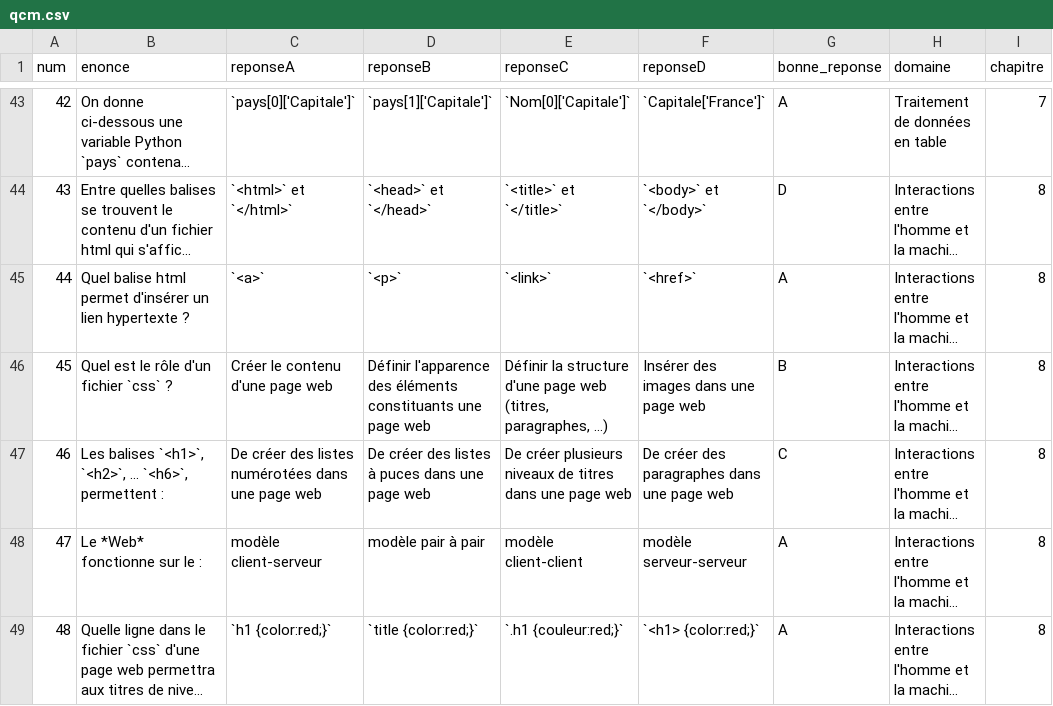
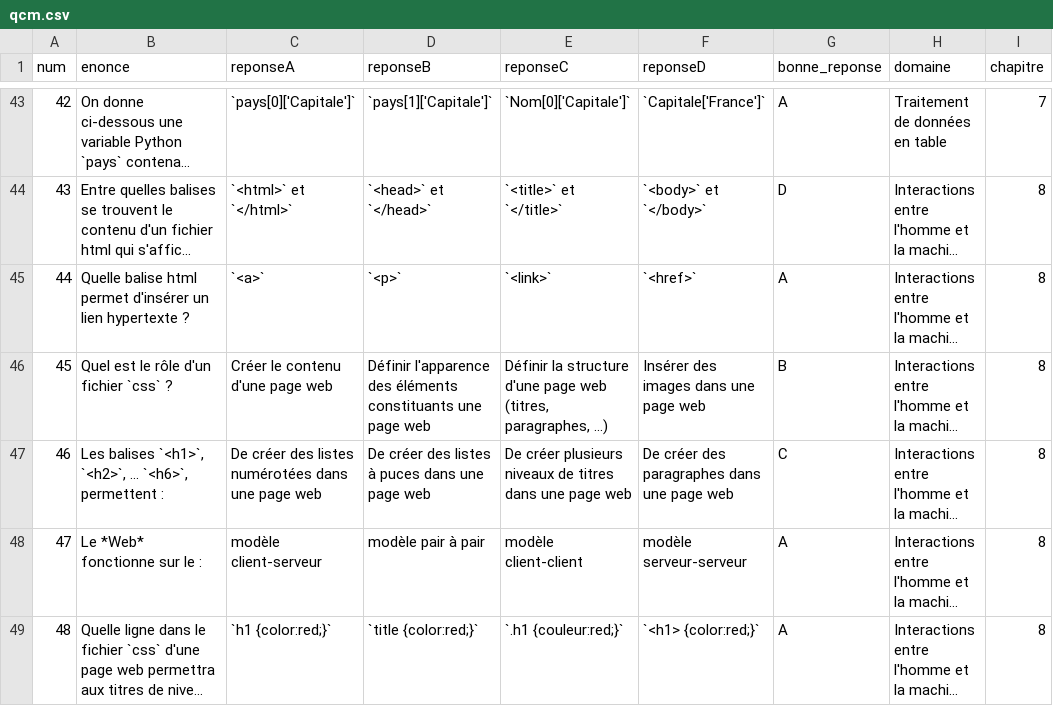
Before and after one commit to guarim/qcm-construction, a CSV file: qcm.csv, drawn as a sheet; only a part is shown, gaps mark what is left out; long unchanged cells end in …; the diff names each change by its address in the sheet, - before the commit and + after, or states it on an @@ line.

Commit message:
Typo

```diff
--- a/qcm.csv
+++ b/qcm.csv
-B45 (enonce): Quel balise html…
+B45 (enonce): Quelle balise html…
```
Also changed, not shown: 4 other files.
